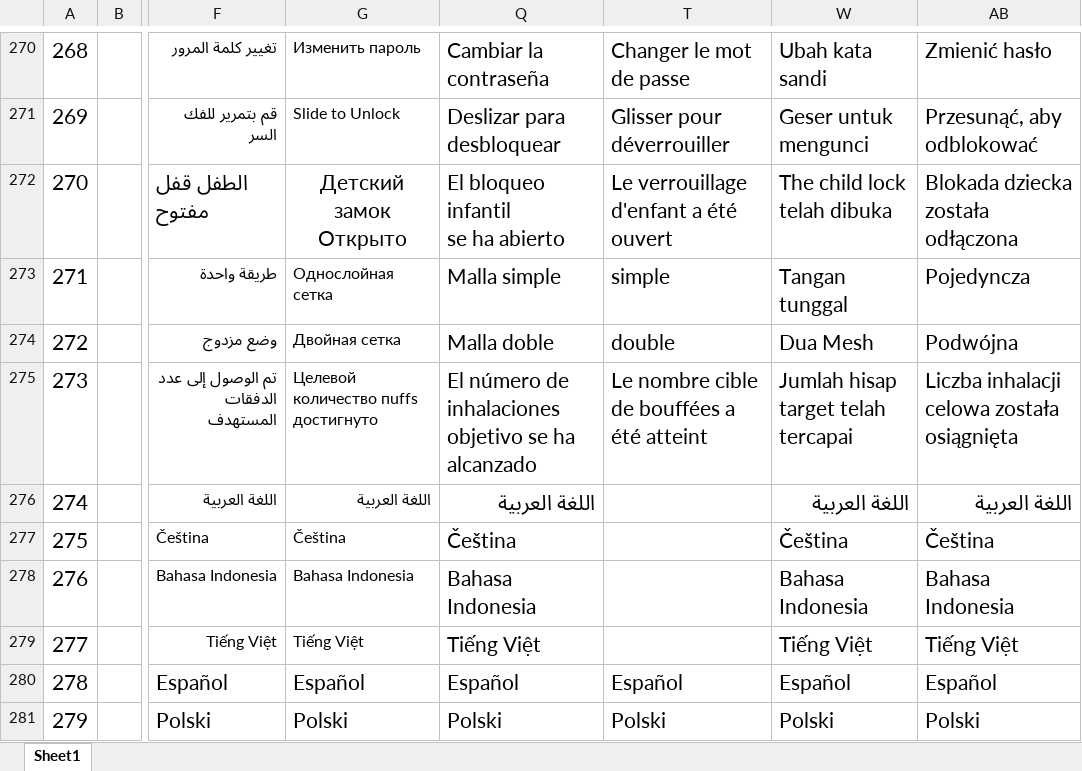
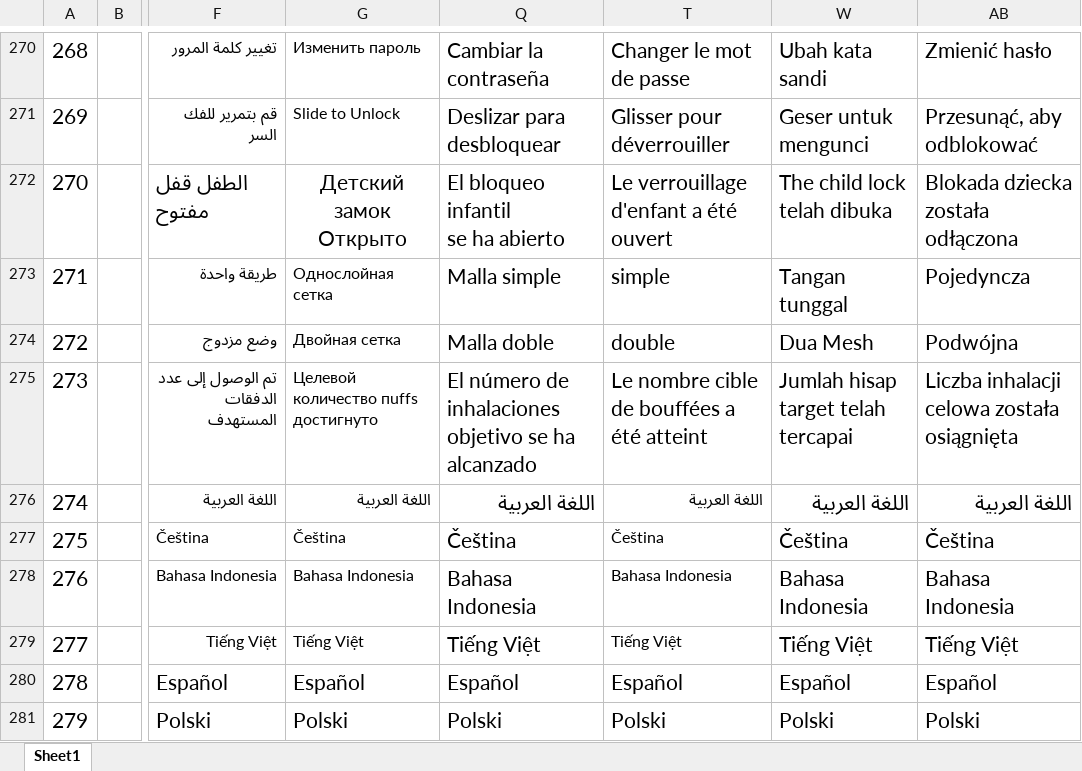
Before and after one commit to zzp2233/569x_AI_AB281GA, an Excel workbook: ute/ui_config_patch/ABE012/defaultLanguage/input.xlsx, sheet Sheet1, drawn as a sheet; only a part is shown, gaps mark what is left out; values as stored, in another font and other column widths than the file's, no borders; conditional formats not drawn; the diff names each change by its address in the sheet, - before the commit and + after, or states it on an @@ line.

```diff
--- a/ute/ui_config_patch/ABE012/defaultLanguage/input.xlsx (sheet Sheet1)
+++ b/ute/ui_config_patch/ABE012/defaultLanguage/input.xlsx (sheet Sheet1)
-T276: (empty)
+T276: اللغة العربية
-T277: (empty)
+T277: Čeština
-T278: (empty)
+T278: Bahasa Indonesia
-T279: (empty)
+T279: Tiếng Việt
```
Also changed, not shown: 9 other files.
